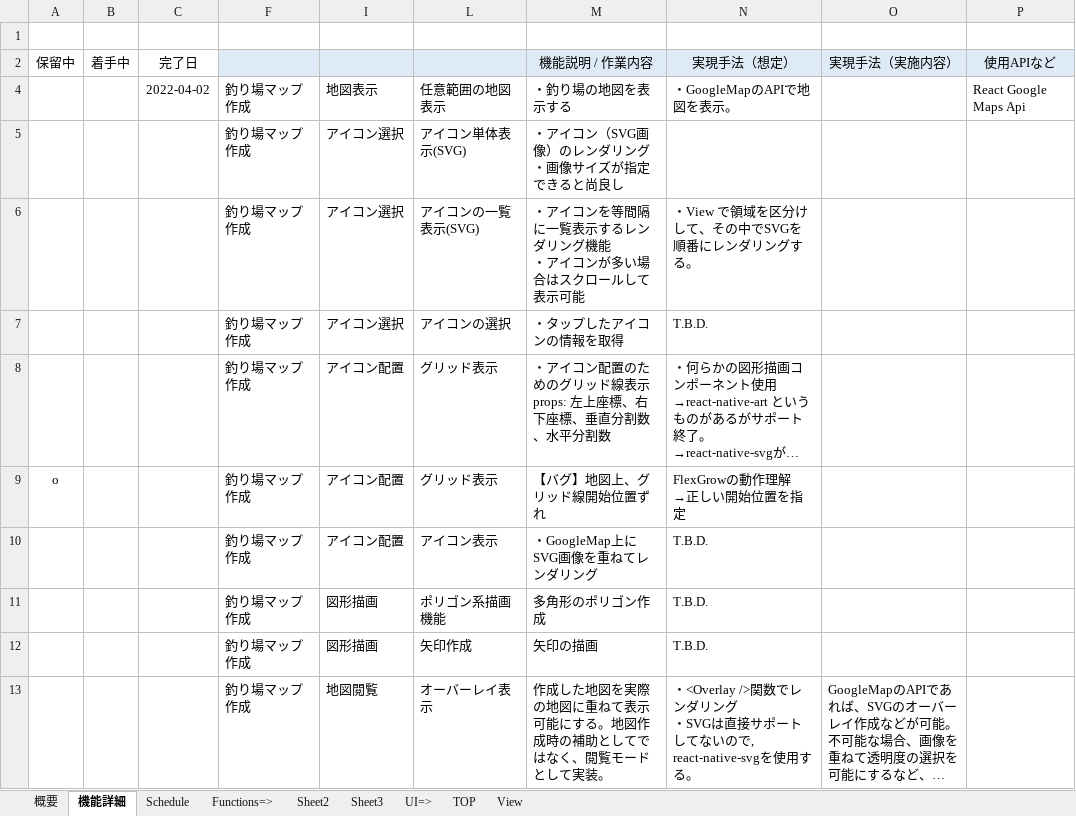
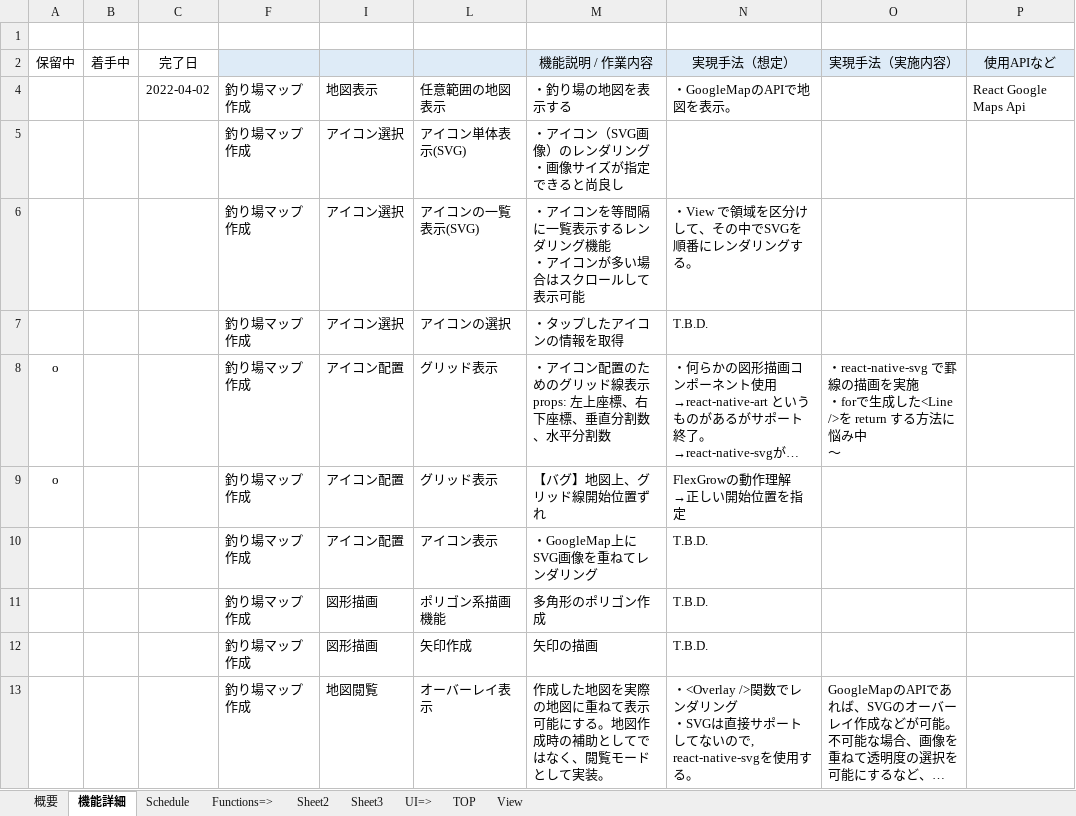
Before and after one commit to FrozenKota/TsuriMapMaker, an Excel workbook: doc/Development_Spec.xlsx, sheet 機能詳細, drawn as a sheet; only a part is shown; long unchanged cells end in …; values as stored, in another font and other column widths than the file's, no borders; conditional formats not drawn; ↵ is a line break in a cell; the diff names each change by its address in the sheet, - before the commit and + after, or states it on an @@ line.

Commit message:
エラー１件解消。Line 生成時にユニークなキーをもたせるようにというエラー解消

```diff
--- a/doc/Development_Spec.xlsx (sheet 機能詳細)
+++ b/doc/Development_Spec.xlsx (sheet 機能詳細)
-A8 (保留中): (empty)
+A8 (保留中): o
-O8 (実現手法（実施内容）): (empty)
+O8 (実現手法（実施内容）): ・react-native-svg で罫線の描画を実施 ↵ ・forで生成した<Line />を return する方法に悩み中 ↵ 〜
```
Also changed, not shown: sheet TOP, charts or pictures, 1 other file.
